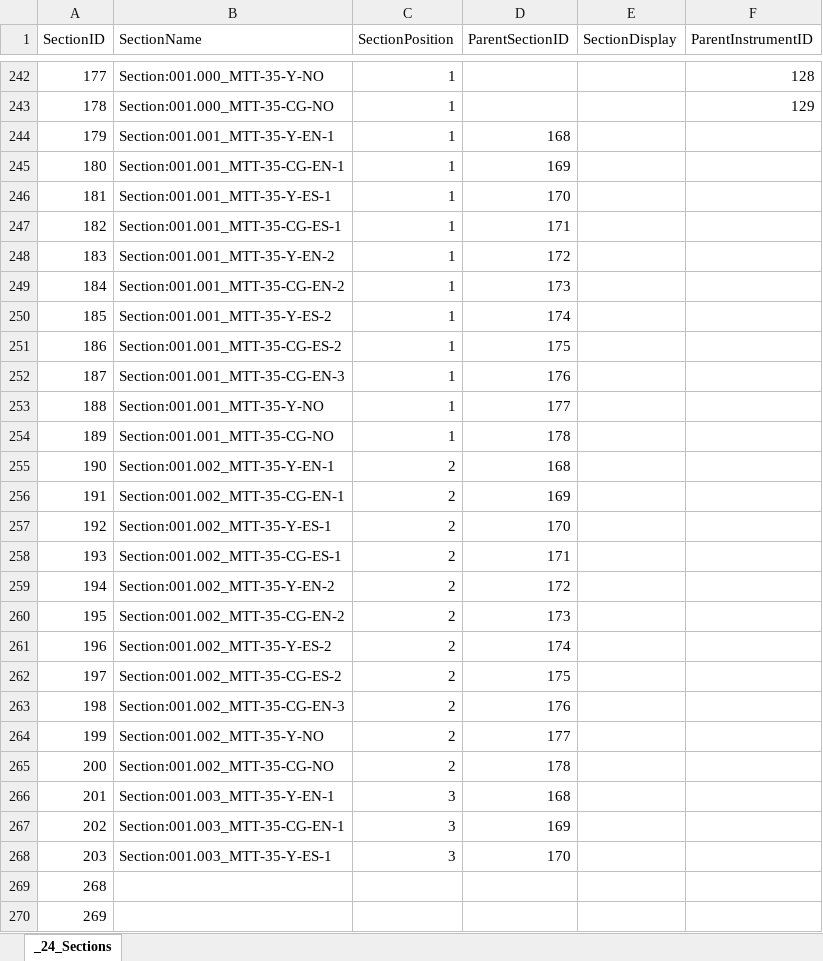
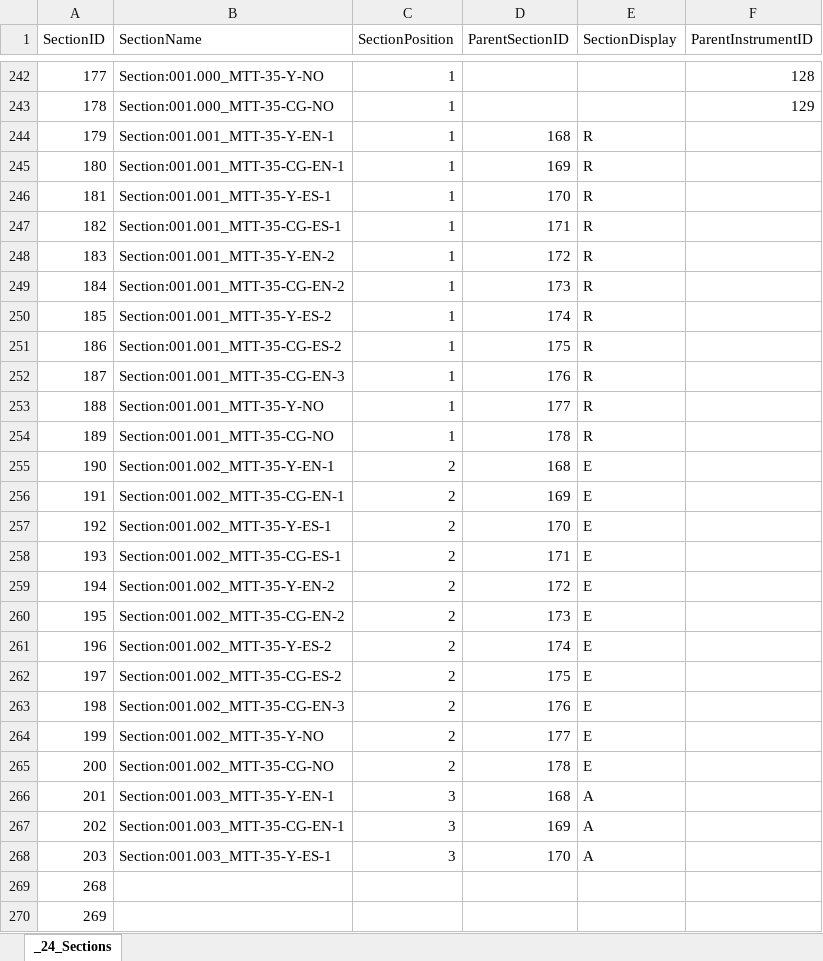
Before and after one commit to tetherless-world/POEM, an Excel workbook: rcads/data/xls/24_Sections.xlsx, sheet _24_Sections, drawn as a sheet; only a part is shown, gaps mark what is left out; values as stored, in another font and other column widths than the file's, no borders; the diff covers the shown part only; the diff names each change by its address in the sheet, - before the commit and + after, or states it on an @@ line.

```diff
--- a/rcads/data/xls/24_Sections.xlsx (sheet _24_Sections)
+++ b/rcads/data/xls/24_Sections.xlsx (sheet _24_Sections)
-E244:E254 (SectionDisplay): (empty)
+E244:E254 (SectionDisplay): R
-E255:E265 (SectionDisplay): (empty)
+E255:E265 (SectionDisplay): E
-E266:E268 (SectionDisplay): (empty)
+E266:E268 (SectionDisplay): A
```
Also changed, not shown: 30 edited cells elsewhere in this sheet, 5 other files.
